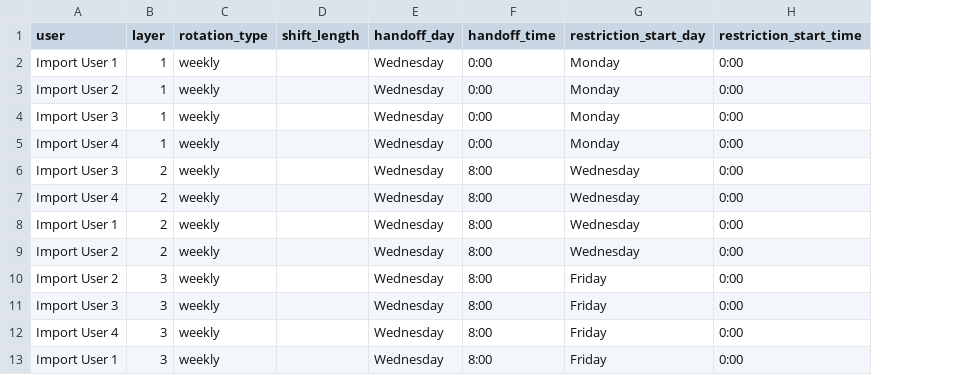
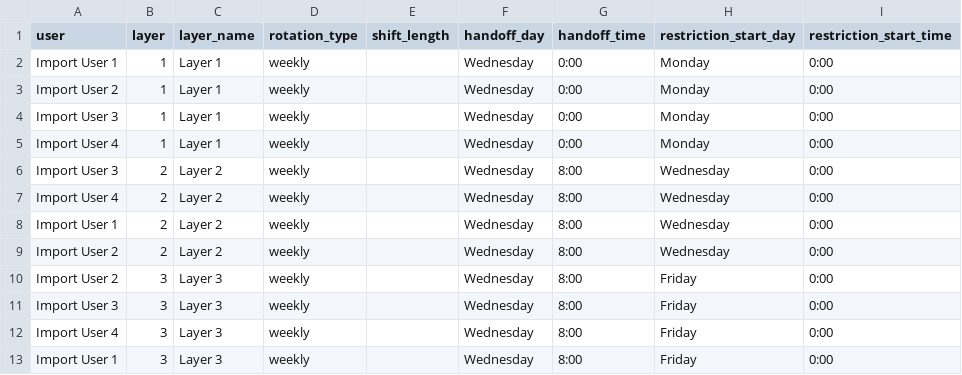
Before and after one commit to lfepp/scheduleduty, a CSV file: examples/standard_rotation/example1.csv, drawn as a sheet; only a part is shown; the diff names each change by its address in the sheet, - before the commit and + after, or states it on an @@ line.

```diff
--- a/examples/standard_rotation/example1.csv
+++ b/examples/standard_rotation/example1.csv
+column C (layer_name), rows 2-13: Layer 1 | Layer 1 | Layer 1 | Layer 1 | Layer 2 | Layer 2 | Layer 2 | Layer 2 | Layer 3 | Layer 3 | Layer 3 | Layer 3
```
Also changed, not shown: 4 other files.
